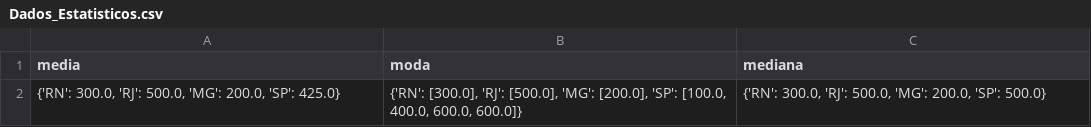
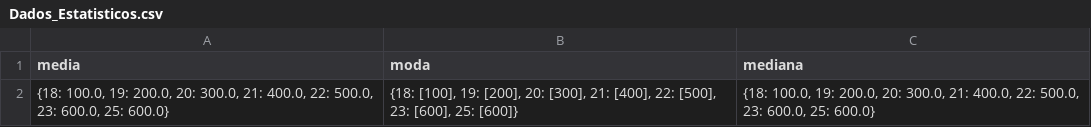
Before and after one commit to LeonardoHBritoo/Projeto-m-dulo-2, a CSV file: Dados_Estatisticos.csv, drawn as a sheet.

```diff
--- a/Dados_Estatisticos.csv
+++ b/Dados_Estatisticos.csv
@@ -1,2 +1,2 @@
 media; moda; mediana
-{'RN': 300.0, 'RJ': 500.0, 'MG': 200.0, 'SP': 425.0}; {'RN': [300.0], 'RJ': [500.0], 'MG': [200.0], 'SP': [100.0, 400.0, 600.0, 600.0]}; {'RN': 300.0, 'RJ': 500.0, 'MG': 200.0, 'SP': 500.0}
+{18: 100.0, 19: 200.0, 20: 300.0, 21: 400.0, 22: 500.0, 23: 600.0, 25: 600.0}; {18: [100], 19: [200], 20: [300], 21: [400], 22: [500], 23: [600], 25: [600]}; {18: 100.0, 19: 200.0, 20: 300.0, 21: 400.0, 22: 500.0, 23: 600.0, 25: 600.0}
```
Also changed, not shown: 5 other files.
